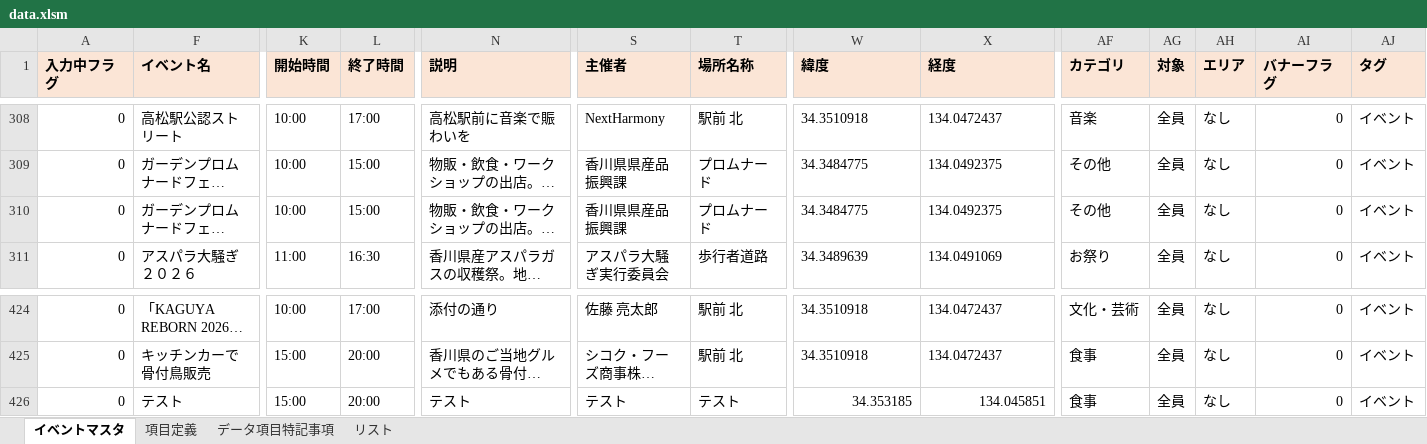
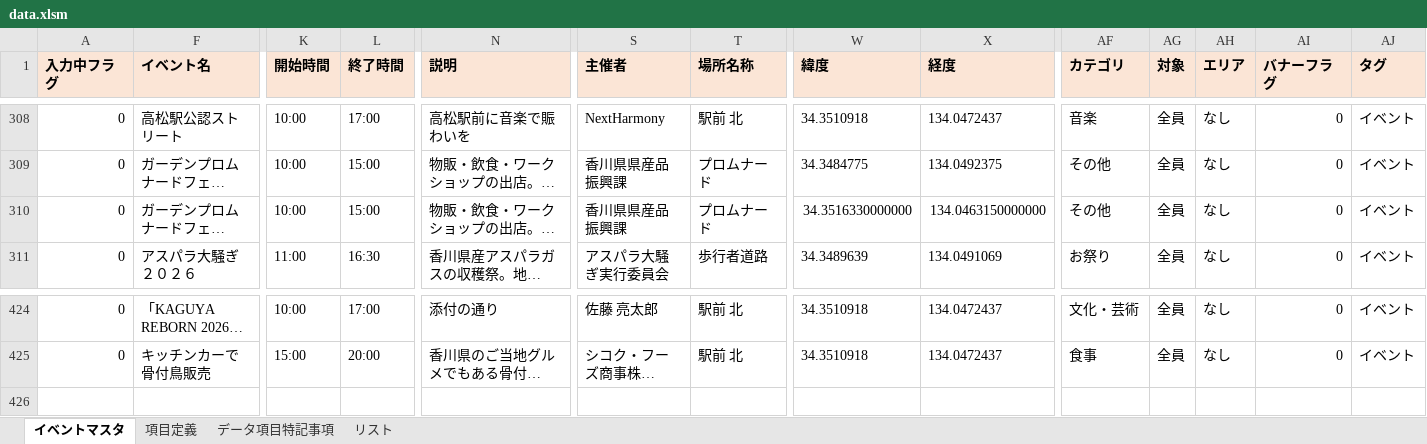
Before and after one commit to takamatsu-city/takamatsu-event-map, an Excel workbook: data.xlsm, sheet イベントマスタ, drawn as a sheet; only a part is shown, gaps mark what is left out; long unchanged cells end in …; values as stored, in another font and other column widths than the file's, no borders; conditional formats not drawn; rows hold the shown columns only; the diff names each change by its address in the sheet, - before the commit and + after, or states it on an @@ line.

Commit message:
イベントマスタデータを更新

```diff
--- a/data.xlsm (sheet イベントマスタ)
+++ b/data.xlsm (sheet イベントマスタ)
-W310 (緯度): 34.3484775
+W310 (緯度): 34.3516330000000
-X310 (経度): 134.0492375
+X310 (経度): 134.0463150000000
-row 426: 0 | テスト | 15:00 | 20:00 | テスト | テスト | テスト | 34.353185 | 134.045851 | 食事 | 全員 | なし | 0 | イベント
```
